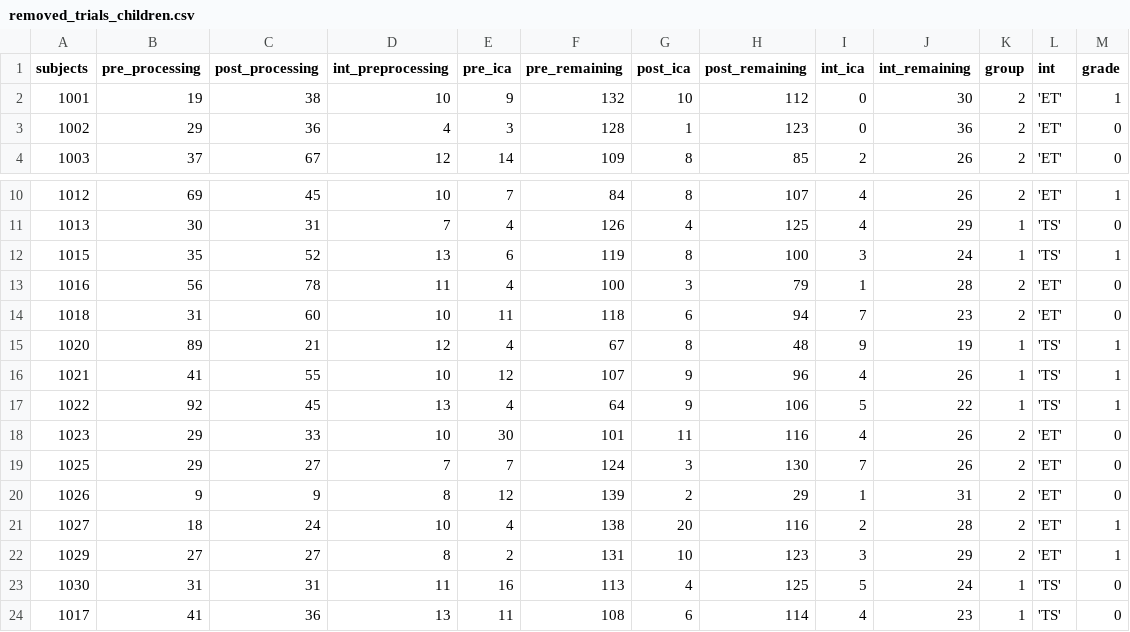
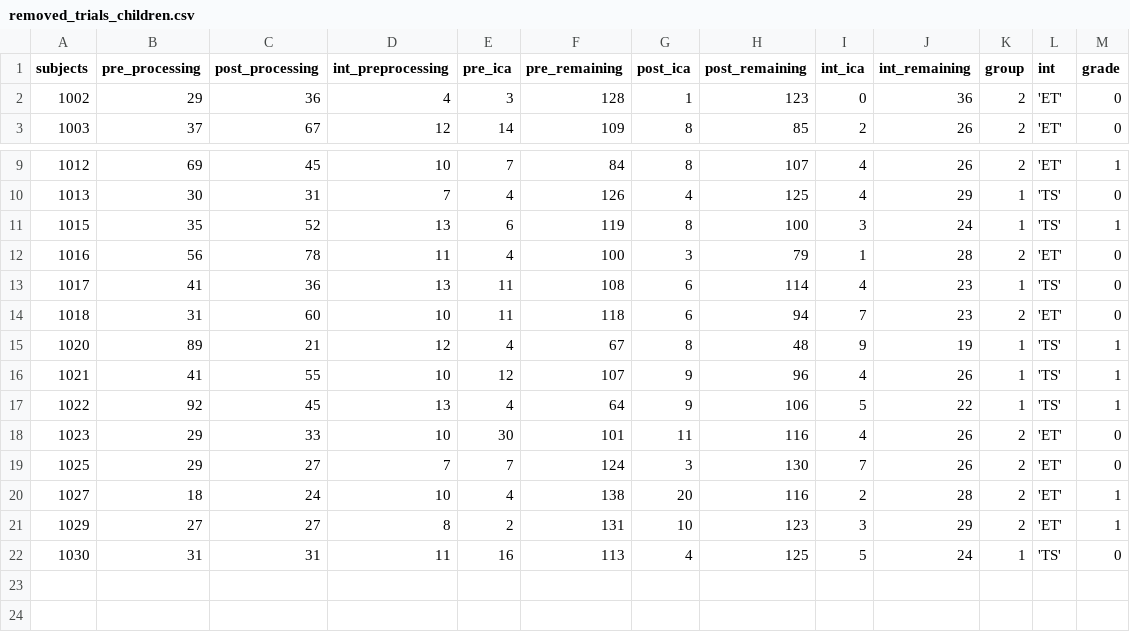
Before and after one commit to MovementAndNeuroscience/B-D_EEG_Child, a CSV file: Results/removed_trials_children.csv, drawn as a sheet; only a part is shown, gaps mark what is left out.

```diff
--- a/Results/removed_trials_children.csv
+++ b/Results/removed_trials_children.csv
@@ -1,3 +1,2 @@
 subjects,pre_processing,post_processing,int_preprocessing,pre_ica,pre_remaining,post_ica,post_remaining,int_ica,int_remaining,group,int,grade
-1001,19,38,10,9,132,10,112,0,30,2,'ET',1
 1002,29,36,4,3,128,1,123,0,36,2,'ET',0
@@ -13,2 +12,3 @@ subjects,pre_processing,post_processing,int_preprocessing,pre_ica,pre_remaining,
 1016,56,78,11,4,100,3,79,1,28,2,'ET',0
+1017,41,36,13,11,108,6,114,4,23,1,'TS',0
 1018,31,60,10,11,118,6,94,7,23,2,'ET',0
@@ -19,3 +19,2 @@ subjects,pre_processing,post_processing,int_preprocessing,pre_ica,pre_remaining,
 1025,29,27,7,7,124,3,130,7,26,2,'ET',0
-1026,9,9,8,12,139,2,29,1,31,2,'ET',0
 1027,18,24,10,4,138,20,116,2,28,2,'ET',1
@@ -23,2 +22 @@ subjects,pre_processing,post_processing,int_preprocessing,pre_ica,pre_remaining,
 1030,31,31,11,16,113,4,125,5,24,1,'TS',0
-1017,41,36,13,11,108,6,114,4,23,1,'TS',0
```
Also changed, not shown: 20 other files.
